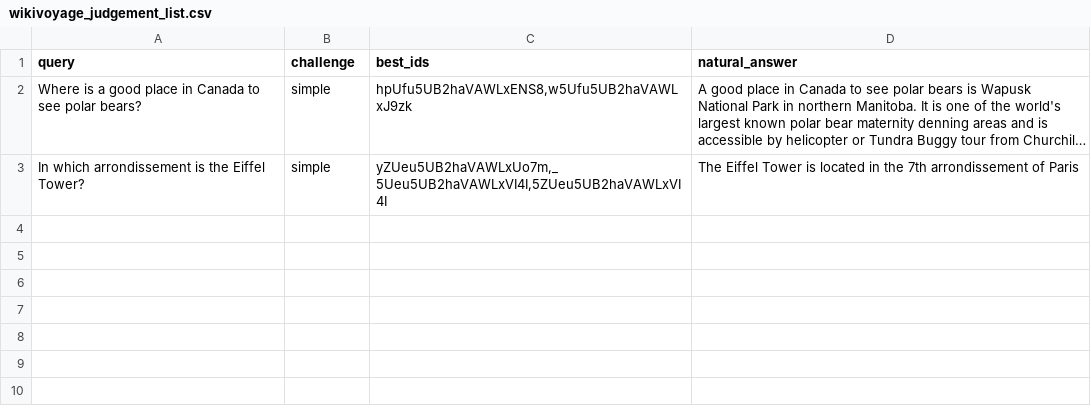
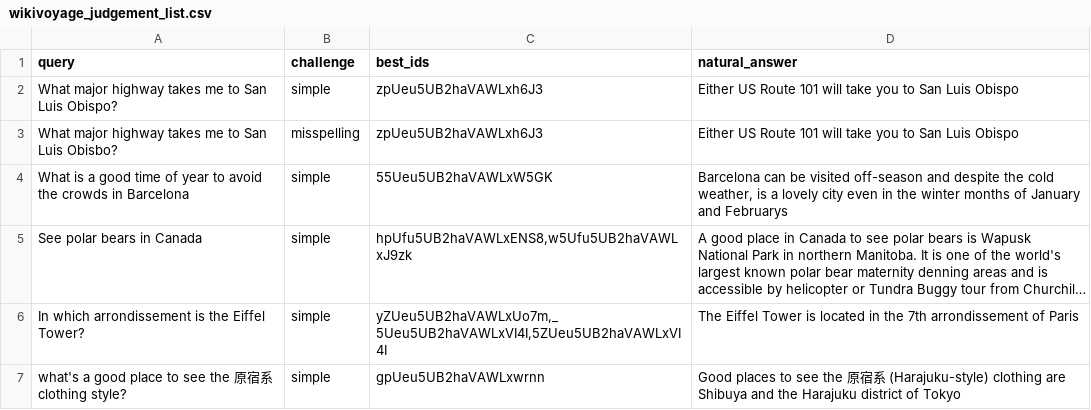
Before and after one commit to elastic/genai-workshops, a CSV file: searcheval/wikivoyage_judgement_list.csv, drawn as a sheet; long unchanged cells end in …; addresses are those after the commit; the diff names each change by its address in the sheet, - before the commit and + after, or states it on an @@ line.

```diff
--- a/searcheval/wikivoyage_judgement_list.csv
+++ b/searcheval/wikivoyage_judgement_list.csv
+row 2: What major highway takes me to San Luis Obispo? | simple | zpUeu5UB2haVAWLxh6J3 | Either US Route 101 will take you to San Luis Obispo
+row 3: What major highway takes me to San Luis Obisbo? | misspelling | zpUeu5UB2haVAWLxh6J3 | Either US Route 101 will take you to San Luis Obispo
+row 4: What is a good time of year to avoid the crowds in Barcelona | simple | 55Ueu5UB2haVAWLxW5GK | Barcelona can be visited off-season and despite the cold weather, is a lovely city even in the winter months of January and Februarys
-A5 (query): Where is a good place in Canada to see polar bears?
+A5 (query): See polar bears in Canada
+row 7: what's a good place to see the 原宿系 clothing style? | simple | gpUeu5UB2haVAWLxwrnn | Good places to see the 原宿系 (Harajuku-style) clothing are Shibuya and the Harajuku district of Tokyo
```
Also changed, not shown: 11 other files.
